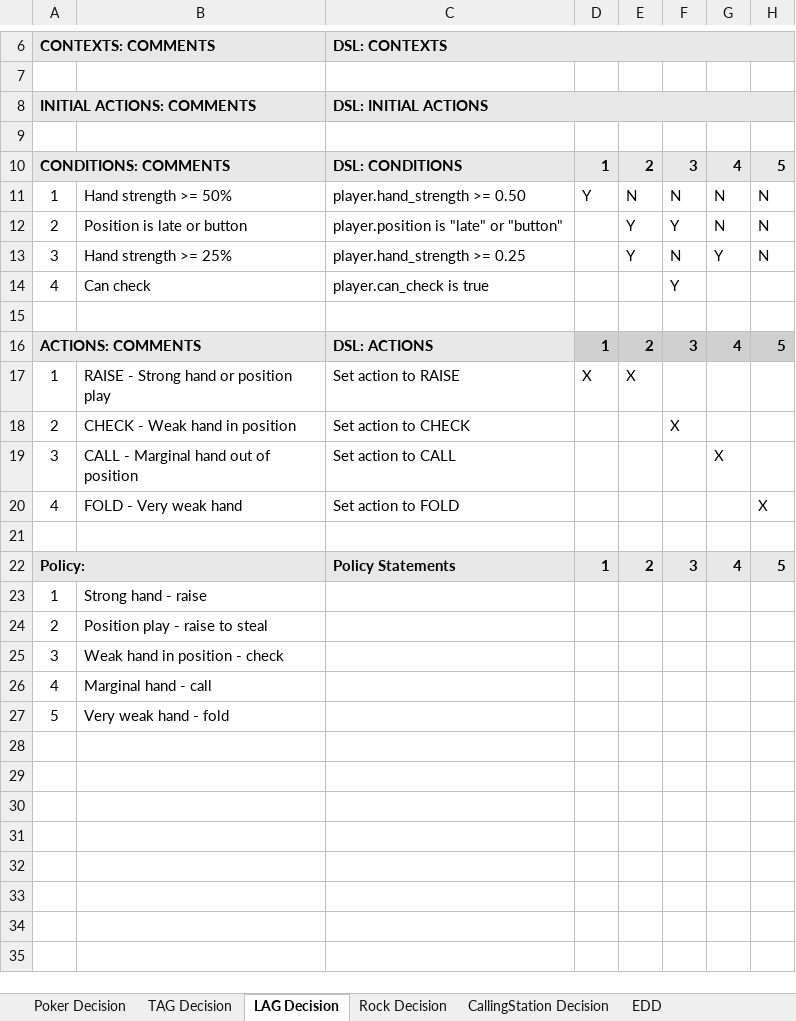
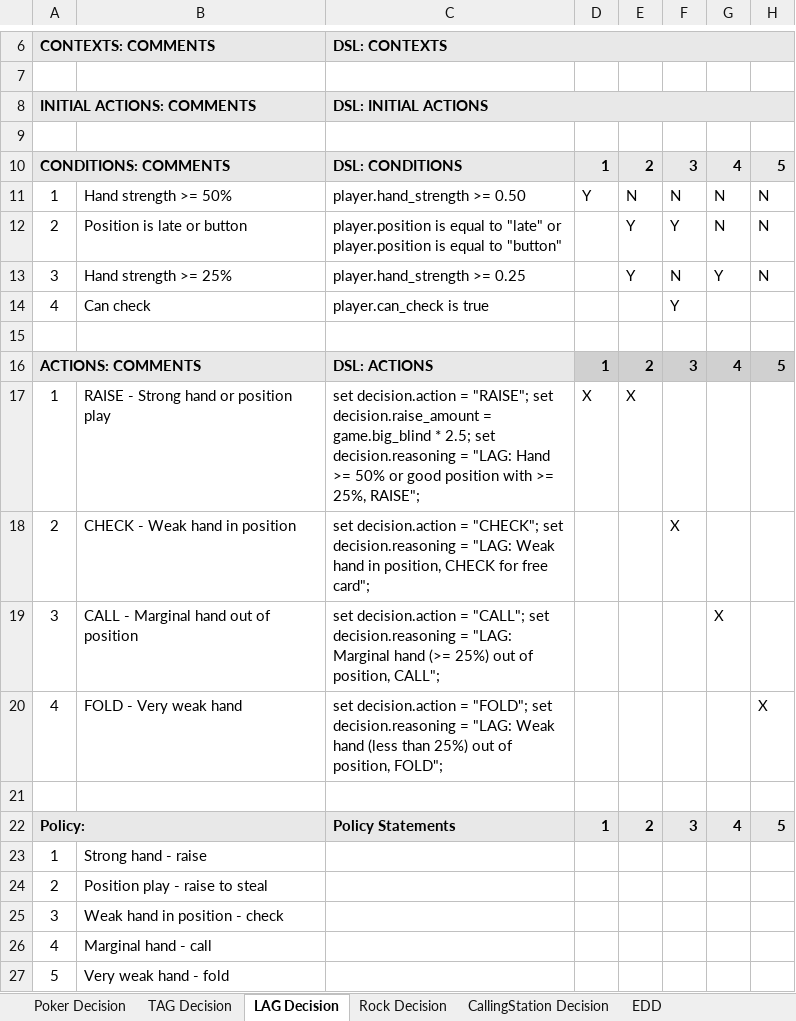
Before and after one commit to DTRules/DTRules, an Excel workbook: sampleprojects/Poker/excel/Poker.xlsx, sheet LAG Decision, drawn as a sheet; only a part is shown, gaps mark what is left out; values as stored, in another font and other column widths than the file's, no borders; the diff names each change by its address in the sheet, - before the commit and + after, or states it on an @@ line.

```diff
--- a/sampleprojects/Poker/excel/Poker.xlsx (sheet LAG Decision)
+++ b/sampleprojects/Poker/excel/Poker.xlsx (sheet LAG Decision)
-C12: player.position is "late" or "button"
+C12: player.position is equal to "late" or player.position is equal to "button"
-C17: Set action to RAISE
+C17: set decision.action = "RAISE"; set decision.raise_amount = game.big_blind * 2.5; set decision.reasoning = "LAG: Hand >= 50% or good position with >= 25%, RAISE";
-C18: Set action to CHECK
+C18: set decision.action = "CHECK"; set decision.reasoning = "LAG: Weak hand in position, CHECK for free card";
-C19: Set action to CALL
+C19: set decision.action = "CALL"; set decision.reasoning = "LAG: Marginal hand (>= 25%) out of position, CALL";
-C20: Set action to FOLD
+C20: set decision.action = "FOLD"; set decision.reasoning = "LAG: Weak hand (less than 25%) out of position, FOLD";
```
Also changed, not shown: sheet EDD, sheet Rock Decision, sheet CallingStation Decision, sheet TAG Decision, sheet Poker Decision, sampleprojects/Poker/excel/Poker_map.xlsx, 6 other files.
